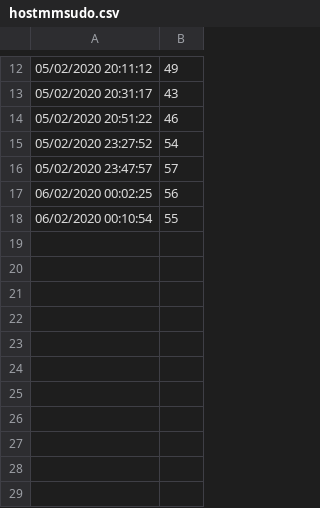
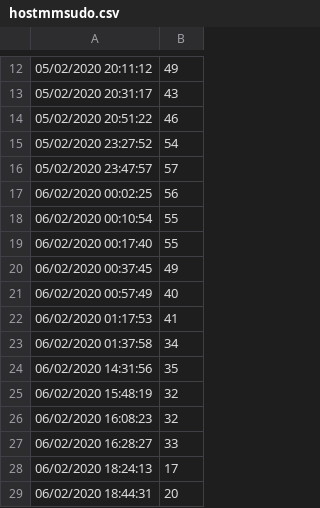
Before and after one commit to ekanshi258/networks-assignment-1, a CSV file: src/hostmmsudo.csv, drawn as a sheet; only a part is shown, gaps mark what is left out; the diff names each change by its address in the sheet, - before the commit and + after, or states it on an @@ line.

Commit message:
host count

```diff
--- a/src/hostmmsudo.csv
+++ b/src/hostmmsudo.csv
+row 19: 06/02/2020 00:17:40 | 55
+row 20: 06/02/2020 00:37:45 | 49
+row 21: 06/02/2020 00:57:49 | 40
+row 22: 06/02/2020 01:17:53 | 41
+row 23: 06/02/2020 01:37:58 | 34
+row 24: 06/02/2020 14:31:56 | 35
+row 25: 06/02/2020 15:48:19 | 32
+row 26: 06/02/2020 16:08:23 | 32
+row 27: 06/02/2020 16:28:27 | 33
+row 28: 06/02/2020 18:24:13 | 17
+row 29: 06/02/2020 18:44:31 | 20
```
